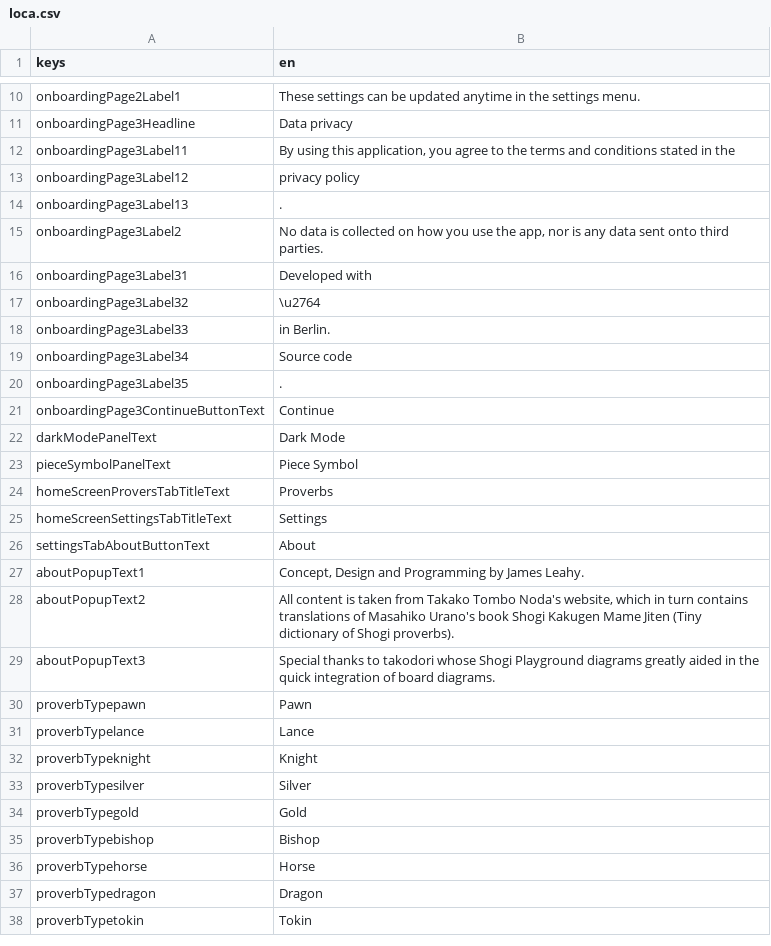
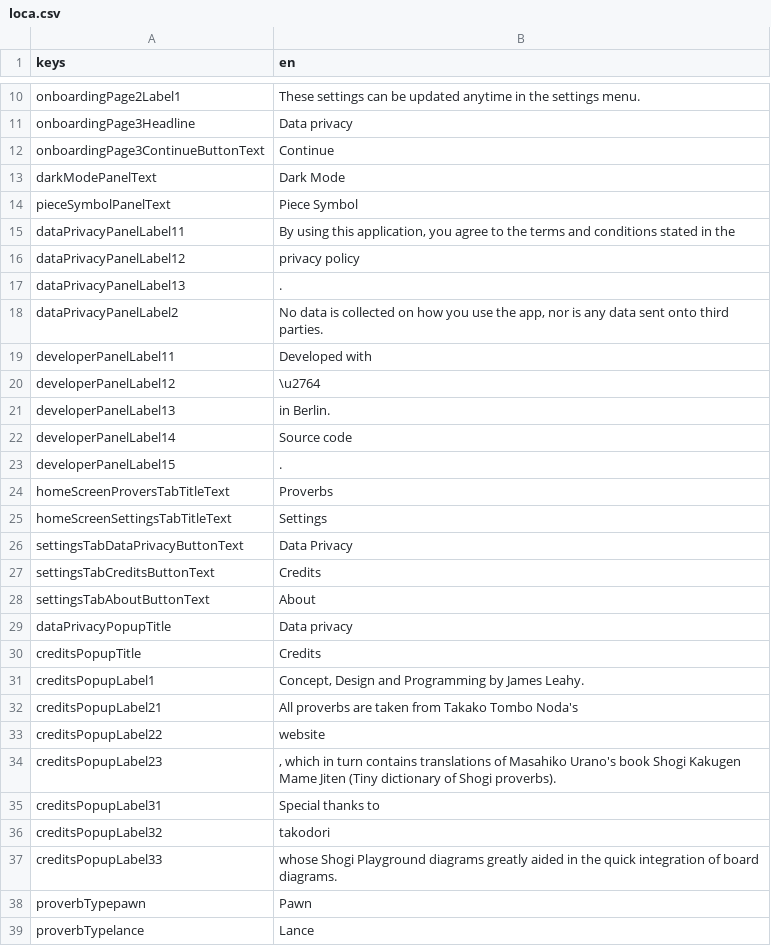
Before and after one commit to defuncart/shogi_proverbs, a CSV file: assets_dev/loca/loca.csv, drawn as a sheet; only a part is shown, gaps mark what is left out; the shorter side is filled out with more unchanged rows.

Commit message:
Feature/data privacy credits popups (#6)
Splits about popup into data privacy and credits popups.

Commits:
* Add ClickableTextSpan.
* Add DataPrivacyPanel, DeveloperPanel.
* Add CustomButton.
* Add DataPrivacy, Credits popups.
* Ensure text style consistency in DataPrivacyPanel.
* Add clickable text to credits.
* Fix theme bug in popups from settings tab.
* Refactor onboarding to use CustomButton.

```diff
--- a/assets_dev/loca/loca.csv
+++ b/assets_dev/loca/loca.csv
@@ -11,11 +11,2 @@ onboardingPage2Label1;These settings can be updated anytime in the settings menu
 onboardingPage3Headline;Data privacy
-onboardingPage3Label11;By using this application, you agree to the terms and conditions stated in the
-onboardingPage3Label12;privacy policy
-onboardingPage3Label13;.
-onboardingPage3Label2;No data is collected on how you use the app, nor is any data sent onto third parties.
-onboardingPage3Label31;Developed with
-onboardingPage3Label32;\u2764
-onboardingPage3Label33; in Berlin.
-onboardingPage3Label34;Source code
-onboardingPage3Label35;.
 onboardingPage3ContinueButtonText;Continue
@@ -23,8 +14,25 @@ darkModePanelText;Dark Mode
 pieceSymbolPanelText;Piece Symbol
+dataPrivacyPanelLabel11;By using this application, you agree to the terms and conditions stated in the
+dataPrivacyPanelLabel12;privacy policy
+dataPrivacyPanelLabel13;.
+dataPrivacyPanelLabel2;No data is collected on how you use the app, nor is any data sent onto third parties.
+developerPanelLabel11;Developed with
+developerPanelLabel12;\u2764
+developerPanelLabel13; in Berlin.
+developerPanelLabel14;Source code
+developerPanelLabel15;.
 homeScreenProversTabTitleText;Proverbs
 homeScreenSettingsTabTitleText;Settings
+settingsTabDataPrivacyButtonText;Data Privacy
+settingsTabCreditsButtonText;Credits
 settingsTabAboutButtonText;About
-aboutPopupText1;Concept, Design and Programming by James Leahy.
-aboutPopupText2;All content is taken from Takako Tombo Noda's website, which in turn contains translations of Masahiko Urano's book Shogi Kakugen Mame Jiten (Tiny dictionary of Shogi proverbs).
-aboutPopupText3;Special thanks to takodori whose Shogi Playground diagrams greatly aided in the quick integration of board diagrams.
+dataPrivacyPopupTitle;Data privacy
+creditsPopupTitle;Credits
+creditsPopupLabel1;Concept, Design and Programming by James Leahy.
+creditsPopupLabel21;All proverbs are taken from Takako Tombo Noda's
+creditsPopupLabel22;website
+creditsPopupLabel23;, which in turn contains translations of Masahiko Urano's book Shogi Kakugen Mame Jiten (Tiny dictionary of Shogi proverbs).
+creditsPopupLabel31;Special thanks to
+creditsPopupLabel32;takodori
+creditsPopupLabel33; whose Shogi Playground diagrams greatly aided in the quick integration of board diagrams.
 proverbTypepawn;Pawn
```
Also changed, not shown: 10 other files.
